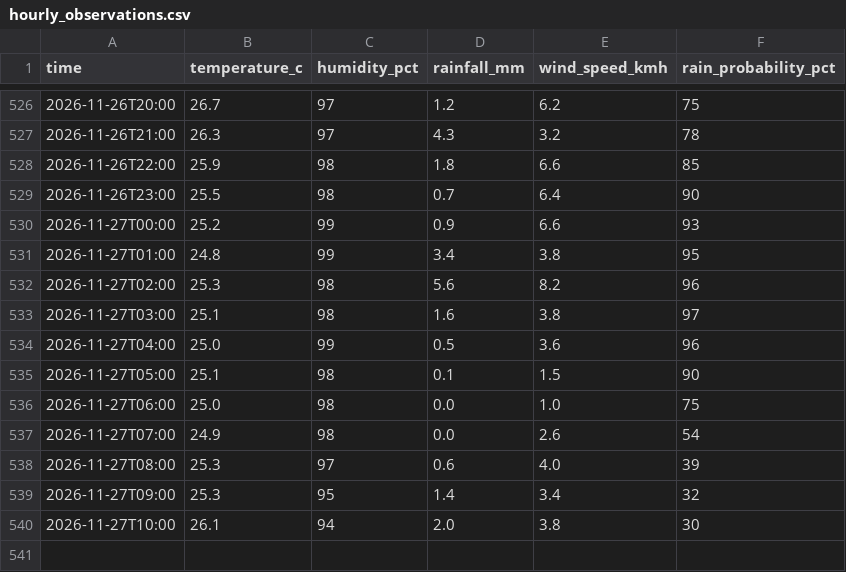
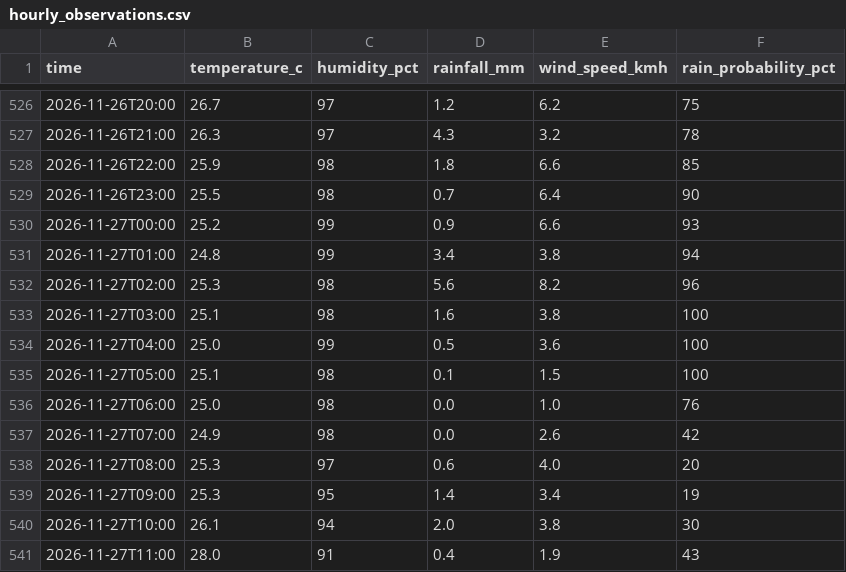
Before and after one commit to kyuuucode/TFB2093-weather-iot, a CSV file: data/hourly_observations.csv, drawn as a sheet; only a part is shown, gaps mark what is left out.

```diff
--- a/data/hourly_observations.csv
+++ b/data/hourly_observations.csv
@@ -530,11 +530,12 @@ time,temperature_c,humidity_pct,rainfall_mm,wind_speed_kmh,rain_probability_pct
 2026-11-27T00:00,25.2,99,0.9,6.6,93
-2026-11-27T01:00,24.8,99,3.4,3.8,95
+2026-11-27T01:00,24.8,99,3.4,3.8,94
 2026-11-27T02:00,25.3,98,5.6,8.2,96
-2026-11-27T03:00,25.1,98,1.6,3.8,97
-2026-11-27T04:00,25.0,99,0.5,3.6,96
-2026-11-27T05:00,25.1,98,0.1,1.5,90
-2026-11-27T06:00,25.0,98,0.0,1.0,75
-2026-11-27T07:00,24.9,98,0.0,2.6,54
-2026-11-27T08:00,25.3,97,0.6,4.0,39
-2026-11-27T09:00,25.3,95,1.4,3.4,32
+2026-11-27T03:00,25.1,98,1.6,3.8,100
+2026-11-27T04:00,25.0,99,0.5,3.6,100
+2026-11-27T05:00,25.1,98,0.1,1.5,100
+2026-11-27T06:00,25.0,98,0.0,1.0,76
+2026-11-27T07:00,24.9,98,0.0,2.6,42
+2026-11-27T08:00,25.3,97,0.6,4.0,20
+2026-11-27T09:00,25.3,95,1.4,3.4,19
 2026-11-27T10:00,26.1,94,2.0,3.8,30
+2026-11-27T11:00,28.0,91,0.4,1.9,43
```
Also changed, not shown: data/readings_log.csv, 2 other files.
